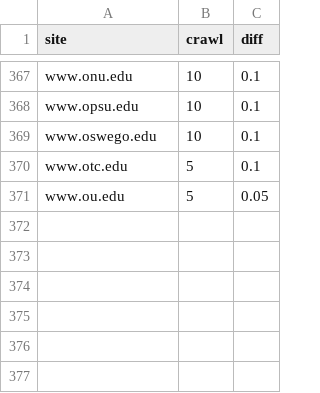
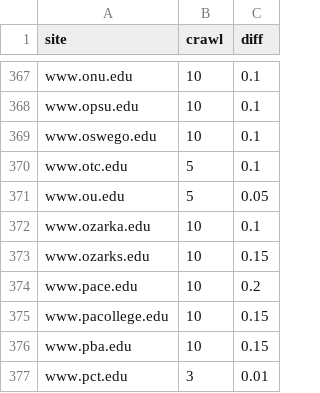
Before and after one commit to sembrat/video_downloader, a CSV file: lookup.csv, drawn as a sheet; only a part is shown, gaps mark what is left out.

```diff
--- a/lookup.csv
+++ b/lookup.csv
@@ -371 +371,7 @@ www.otc.edu,5,0.1
 www.ou.edu,5,0.05
+www.ozarka.edu,10,0.1
+www.ozarks.edu,10,0.15
+www.pace.edu,10,0.2
+www.pacollege.edu,10,0.15
+www.pba.edu,10,0.15
+www.pct.edu,3,0.01
```
Also changed, not shown: 3 other files.
